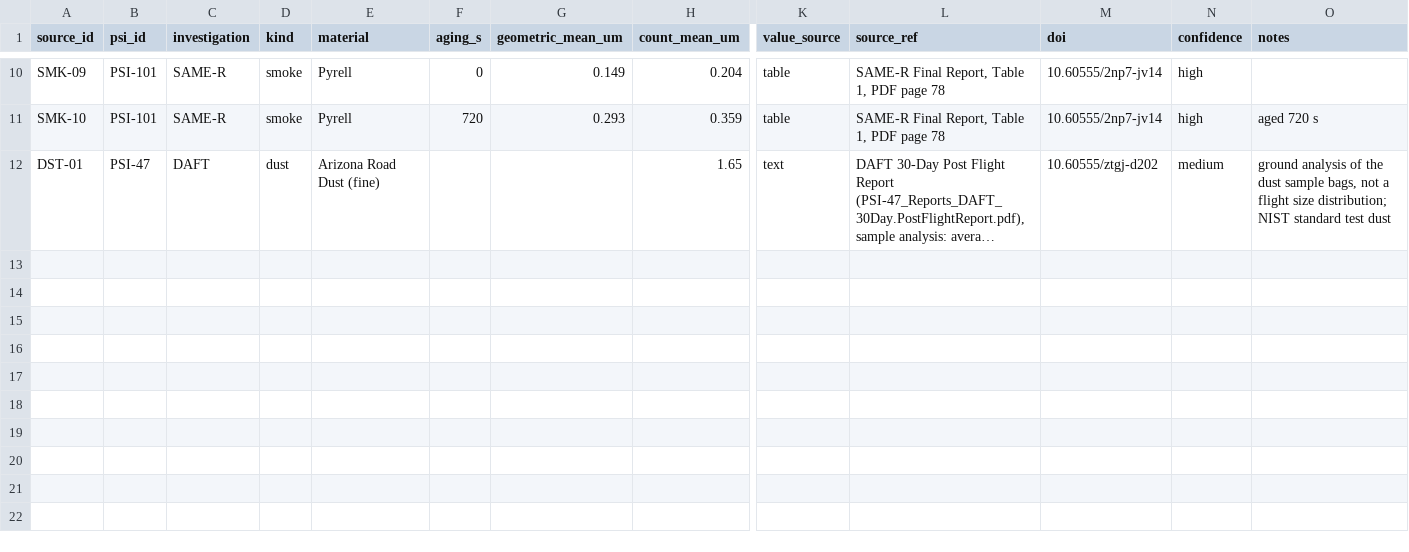
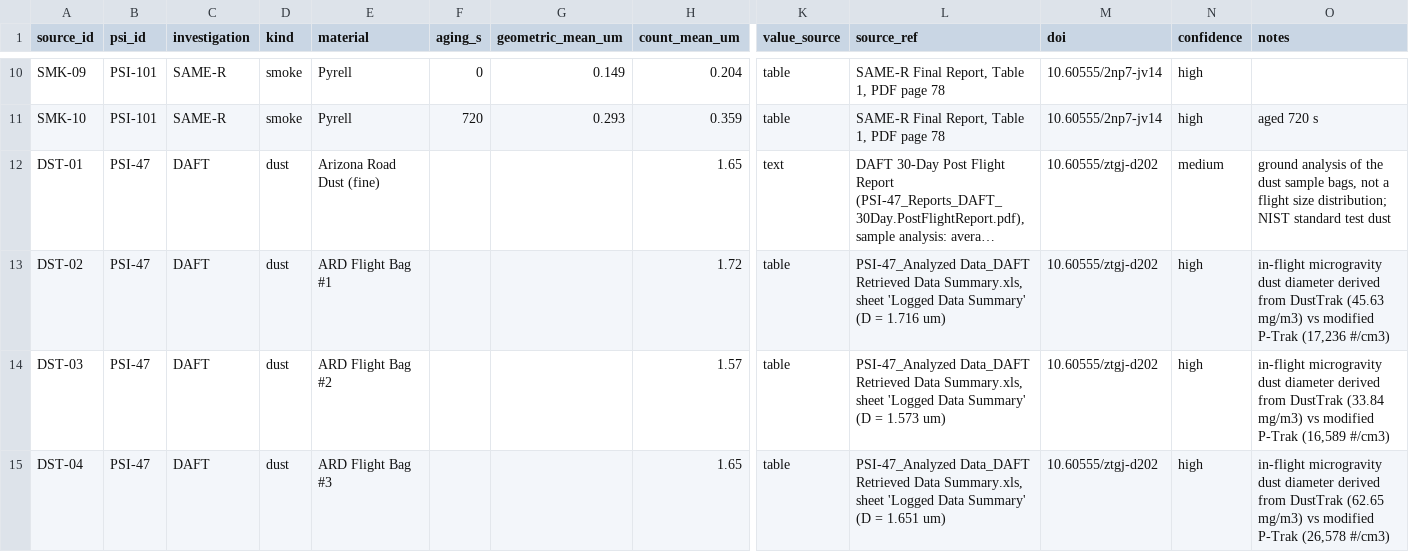
Before and after one commit to laila2005/FlameLens, a CSV file: data/curated/smoke_dust_sizes.csv, drawn as a sheet; only a part is shown, gaps mark what is left out; long unchanged cells end in …; rows hold the shown columns only; the diff names each change by its address in the sheet, - before the commit and + after, or states it on an @@ line.

Commit message:
Analyze remaining PSIs (2,003 runs), add Flame spread lens (43 pts), cool-flame findings, DAFT flight dust & NTRS papers

```diff
--- a/data/curated/smoke_dust_sizes.csv
+++ b/data/curated/smoke_dust_sizes.csv
+row 13: DST-02 | PSI-47 | DAFT | dust | ARD Flight Bag #1 |  |  | 1.72 | table | PSI-47_Analyzed Data_DAFT Retrieved Data Summary.xls, sheet 'Logged Data Summary' (D = 1.716 um) | 10.60555/ztgj-d202 | high | in-flight microgravity dust diameter derived from DustTrak (45.63 mg/m3) vs modified P-Trak (17,236 #/cm3)
+row 14: DST-03 | PSI-47 | DAFT | dust | ARD Flight Bag #2 |  |  | 1.57 | table | PSI-47_Analyzed Data_DAFT Retrieved Data Summary.xls, sheet 'Logged Data Summary' (D = 1.573 um) | 10.60555/ztgj-d202 | high | in-flight microgravity dust diameter derived from DustTrak (33.84 mg/m3) vs modified P-Trak (16,589 #/cm3)
+row 15: DST-04 | PSI-47 | DAFT | dust | ARD Flight Bag #3 |  |  | 1.65 | table | PSI-47_Analyzed Data_DAFT Retrieved Data Summary.xls, sheet 'Logged Data Summary' (D = 1.651 um) | 10.60555/ztgj-d202 | high | in-flight microgravity dust diameter derived from DustTrak (62.65 mg/m3) vs modified P-Trak (26,578 #/cm3)
```
Also changed, not shown: 21 other files.
